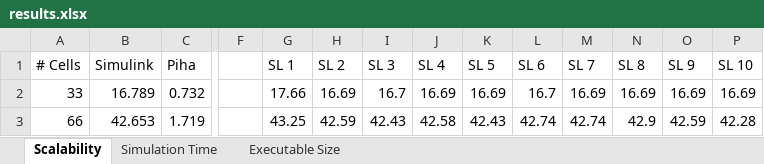
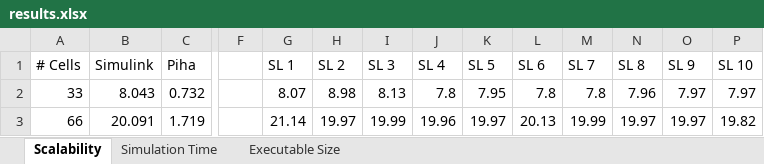
Before and after one commit to PRETgroup/DATE2016_codegen, an Excel workbook: results.xlsx, sheet Scalability, drawn as a sheet; only a part is shown, gaps mark what is left out; values as stored, in another font and other column widths than the file's, no borders; charts and pictures not drawn; the diff covers the shown part only; the diff names each change by its address in the sheet, - before the commit and + after, or states it on an @@ line.

Commit message:
Updated scalability data

```diff
--- a/results.xlsx (sheet Scalability)
+++ b/results.xlsx (sheet Scalability)
-B2 (Simulink): 16.789
+B2 (Simulink): 8.043
-G2 (SL 1): 17.66
+G2 (SL 1): 8.07
-H2 (SL 2): 16.69
+H2 (SL 2): 8.98
-I2 (SL 3): 16.7
+I2 (SL 3): 8.13
-J2 (SL 4): 16.69
+J2 (SL 4): 7.8
-K2 (SL 5): 16.69
+K2 (SL 5): 7.95
-L2 (SL 6): 16.7
+L2 (SL 6): 7.8
-M2 (SL 7): 16.69
+M2 (SL 7): 7.8
-N2 (SL 8): 16.69
+N2 (SL 8): 7.96
-O2 (SL 9): 16.69
+O2 (SL 9): 7.97
-P2 (SL 10): 16.69
+P2 (SL 10): 7.97
-B3 (Simulink): 42.653
+B3 (Simulink): 20.091
-G3 (SL 1): 43.25
+G3 (SL 1): 21.14
-H3 (SL 2): 42.59
+H3 (SL 2): 19.97
-I3 (SL 3): 42.43
+I3 (SL 3): 19.99
-J3 (SL 4): 42.58
+J3 (SL 4): 19.96
-K3 (SL 5): 42.43
+K3 (SL 5): 19.97
-L3 (SL 6): 42.74
+L3 (SL 6): 20.13
-M3 (SL 7): 42.74
+M3 (SL 7): 19.99
-N3 (SL 8): 42.9
+N3 (SL 8): 19.97
-O3 (SL 9): 42.59
+O3 (SL 9): 19.97
-P3 (SL 10): 42.28
+P3 (SL 10): 19.82
```
Also changed, not shown: 77 edited cells elsewhere in this sheet, charts or pictures, 1 other file.
